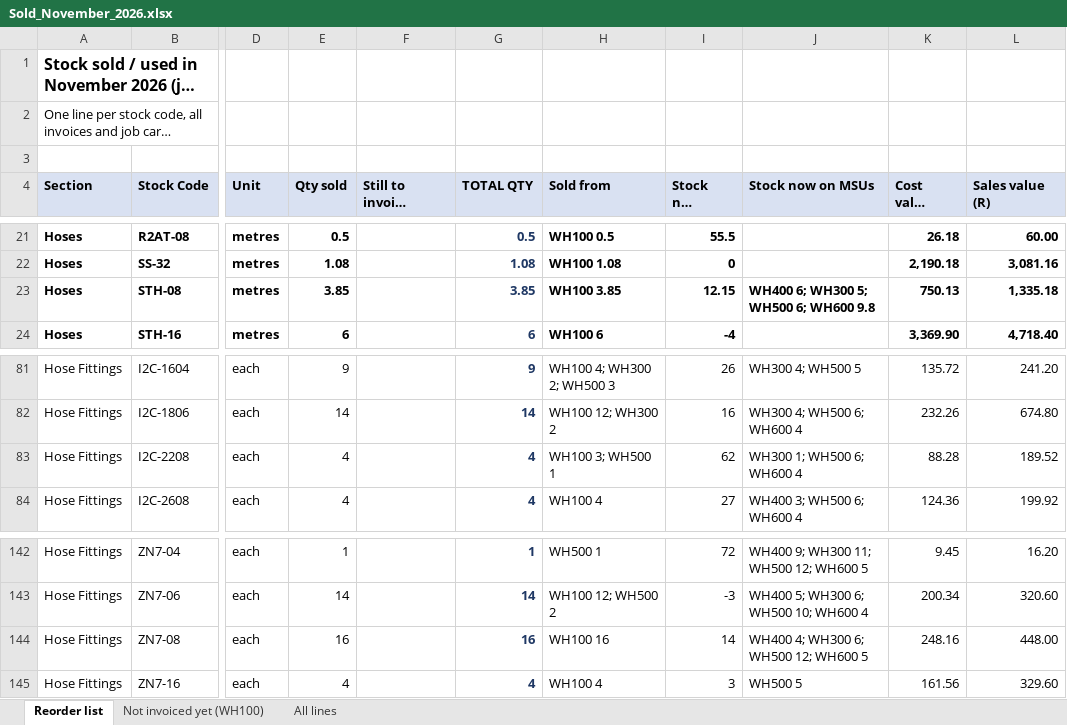
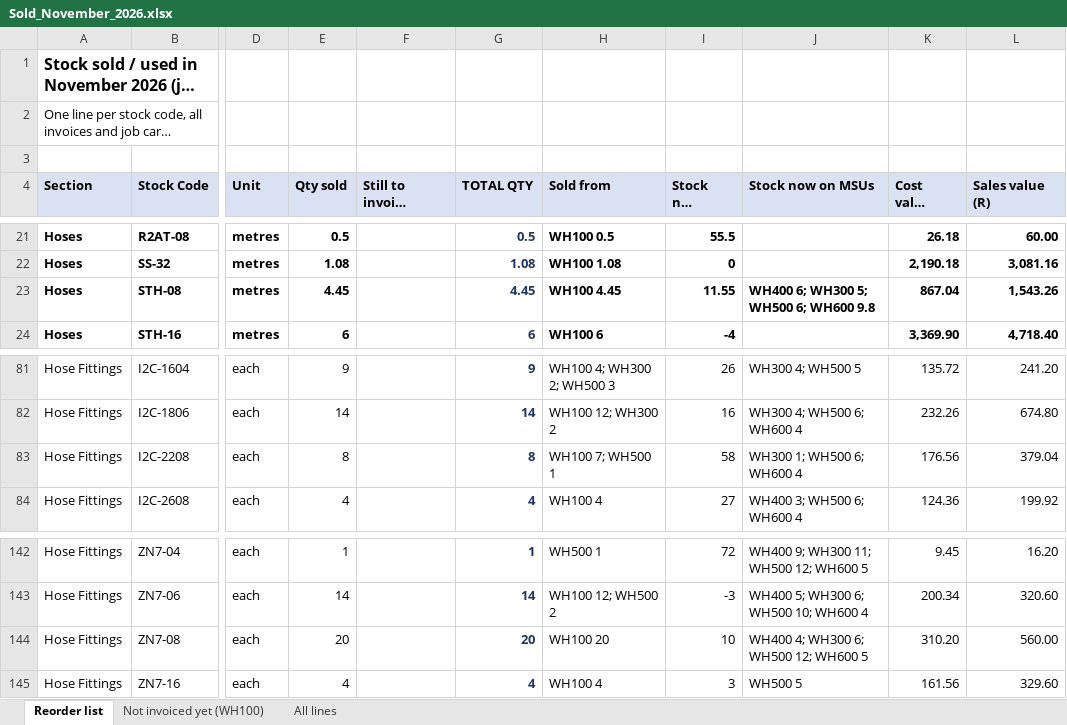
Before and after one commit to MichaelB1300/Pirtek-stock---live, an Excel workbook: Sold_November_2026.xlsx, sheet Reorder list, drawn as a sheet; only a part is shown, gaps mark what is left out; long unchanged cells end in …; values as stored, in another font and other column widths than the file's, no borders; the diff names each change by its address in the sheet, - before the commit and + after, or states it on an @@ line.

```diff
--- a/Sold_November_2026.xlsx (sheet Reorder list)
+++ b/Sold_November_2026.xlsx (sheet Reorder list)
-E23 (Qty sold): 3.85
+E23 (Qty sold): 4.45
-G23 (TOTAL QTY): 3.85
+G23 (TOTAL QTY): 4.45
-H23 (Sold from): WH100 3.85
+H23 (Sold from): WH100 4.45
-I23 (Stock now WH100): 12.15
+I23 (Stock now WH100): 11.55
-K23 (Cost value sold (R)): 750.13
+K23 (Cost value sold (R)): 867.04
-L23 (Sales value (R)): 1,335.18
+L23 (Sales value (R)): 1,543.26
-E83 (Qty sold): 4
+E83 (Qty sold): 8
-G83 (TOTAL QTY): 4
+G83 (TOTAL QTY): 8
-H83 (Sold from): WH100 3; WH500 1
+H83 (Sold from): WH100 7; WH500 1
-I83 (Stock now WH100): 62
+I83 (Stock now WH100): 58
-K83 (Cost value sold (R)): 88.28
+K83 (Cost value sold (R)): 176.56
-L83 (Sales value (R)): 189.52
+L83 (Sales value (R)): 379.04
-E144 (Qty sold): 16
+E144 (Qty sold): 20
-G144 (TOTAL QTY): 16
+G144 (TOTAL QTY): 20
-H144 (Sold from): WH100 16
+H144 (Sold from): WH100 20
-I144 (Stock now WH100): 14
+I144 (Stock now WH100): 10
-K144 (Cost value sold (R)): 248.16
+K144 (Cost value sold (R)): 310.20
-L144 (Sales value (R)): 448.00
+L144 (Sales value (R)): 560.00
```
Also changed, not shown: sheet All lines, sheet Not invoiced yet (WH100), 7 other files.
